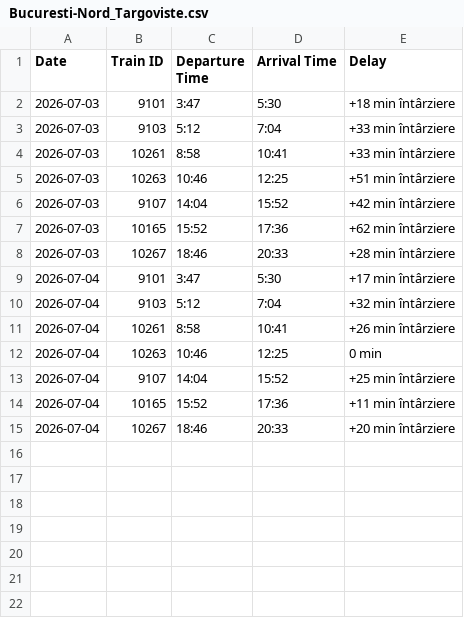
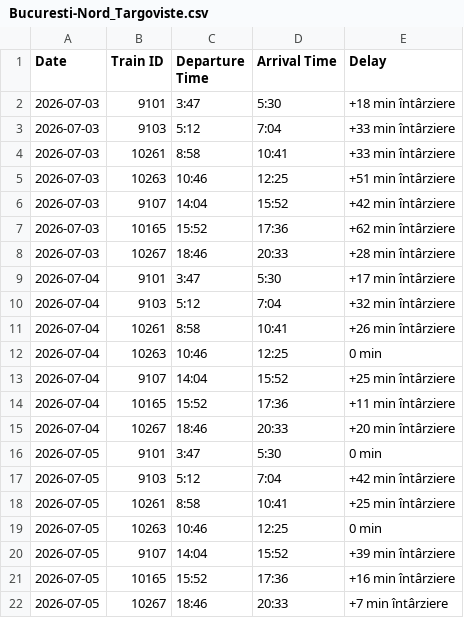
Before and after one commit to R4resDev/Train-Delay-Scraper, a CSV file: data/Bucuresti-Nord_Targoviste.csv, drawn as a sheet.

```diff
--- a/data/Bucuresti-Nord_Targoviste.csv
+++ b/data/Bucuresti-Nord_Targoviste.csv
@@ -15 +15,8 @@ Date, Train ID, Departure Time, Arrival Time, Delay
 2026-07-04, 10267, 18:46, 20:33, +20 min întârziere
+2026-07-05, 9101, 3:47, 5:30, 0 min
+2026-07-05, 9103, 5:12, 7:04, +42 min întârziere
+2026-07-05, 10261, 8:58, 10:41, +25 min întârziere
+2026-07-05, 10263, 10:46, 12:25, 0 min
+2026-07-05, 9107, 14:04, 15:52, +39 min întârziere
+2026-07-05, 10165, 15:52, 17:36, +16 min întârziere
+2026-07-05, 10267, 18:46, 20:33, +7 min întârziere
```
Also changed, not shown: data/Targoviste_Bucuresti-Nord.csv, 2 other files.
